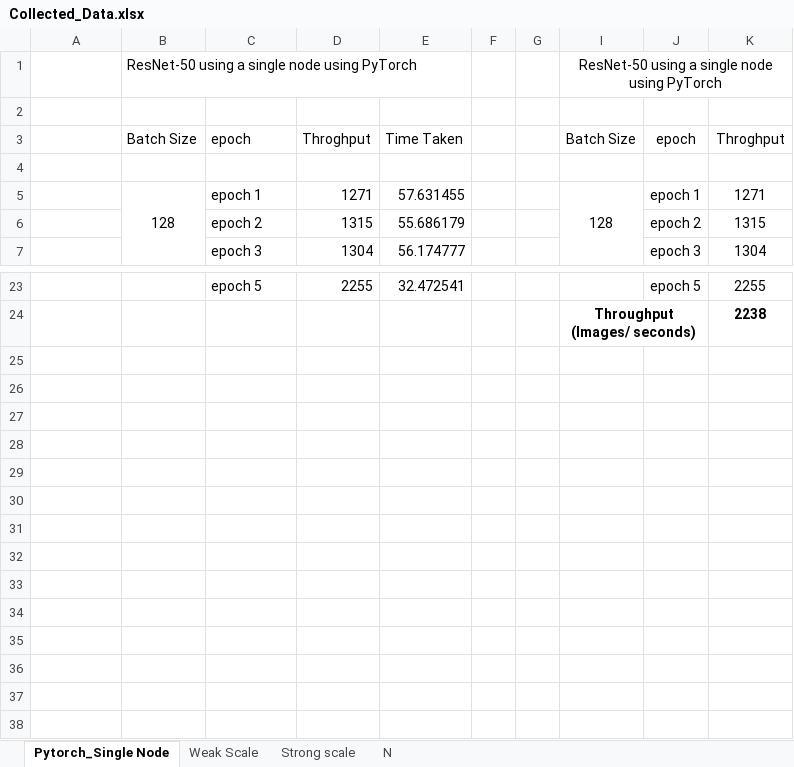
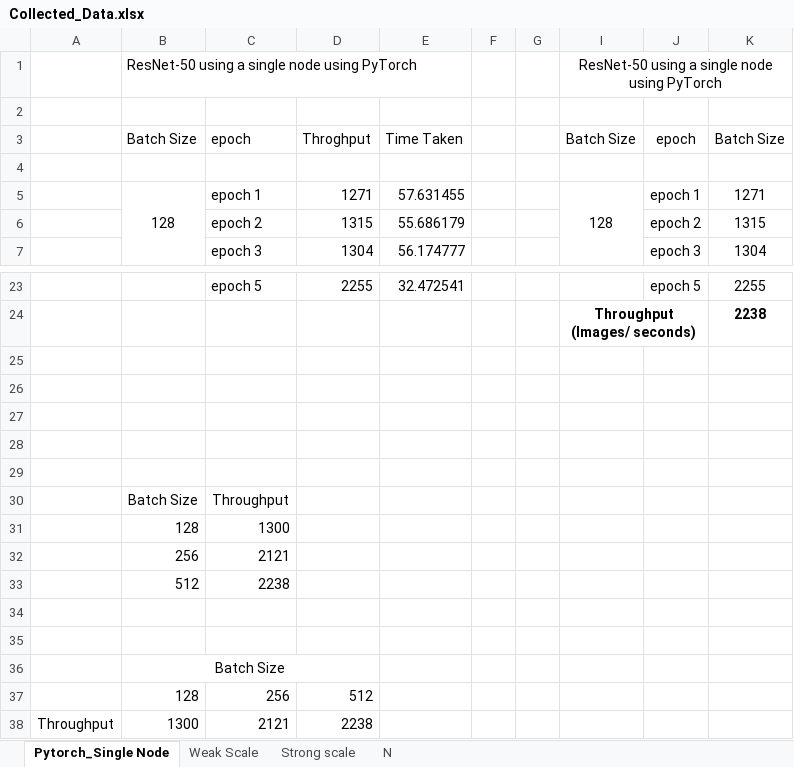
Before and after one commit to RadhaGulhane13/data-parallelism-deep-learning, an Excel workbook: Collected_Data.xlsx, sheet Pytorch_Single Node, drawn as a sheet; only a part is shown, gaps mark what is left out; values as stored, in another font and other column widths than the file's, no borders; charts and pictures not drawn; the diff names each change by its address in the sheet, - before the commit and + after, or states it on an @@ line.

```diff
--- a/Collected_Data.xlsx (sheet Pytorch_Single Node)
+++ b/Collected_Data.xlsx (sheet Pytorch_Single Node)
-K3: Throghput
+K3: Batch Size
+row 25: (empty)
+row 26: (empty)
+row 27: (empty)
+row 28: (empty)
+row 29: (empty)
+row 30:  | Batch Size | Throughput
+row 31:  | 128 | 1300
+row 32:  | 256 | 2121
+row 33:  | 512 | 2238
+row 34: (empty)
+row 35: (empty)
+row 36:  | Batch Size
+row 37:  | 128 | 256 | 512
+row 38: Throughput | 1300 | 2121 | 2238
```
Also changed, not shown: charts or pictures, 7 other files.
